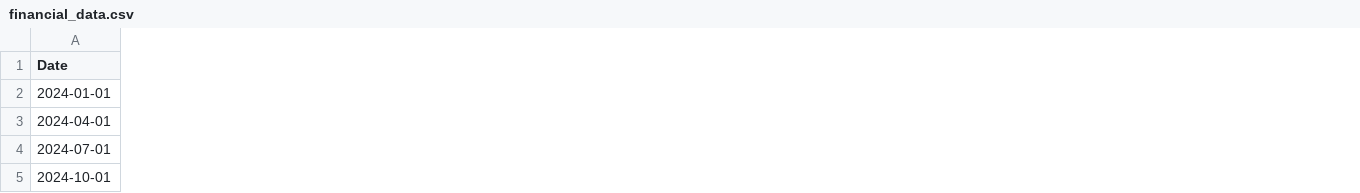
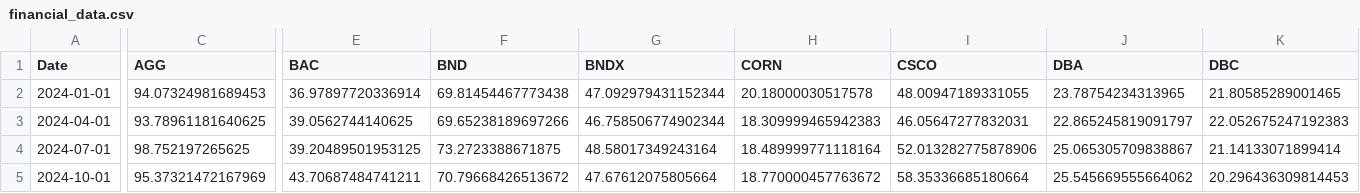
Before and after one commit to batuatas/rcep-rpo, a CSV file: Data/financial_data.csv, drawn as a sheet; only a part is shown, gaps mark what is left out; the diff covers the shown part only; the diff names each change by its address in the sheet, - before the commit and + after, or states it on an @@ line.

```diff
--- a/Data/financial_data.csv
+++ b/Data/financial_data.csv
+column C (AGG), rows 2-5: 94.07324981689453 | 93.78961181640625 | 98.752197265625 | 95.37321472167969
+column E (BAC), rows 2-5: 36.97897720336914 | 39.0562744140625 | 39.20489501953125 | 43.70687484741211
+column F (BND), rows 2-5: 69.81454467773438 | 69.65238189697266 | 73.2723388671875 | 70.79668426513672
+column G (BNDX), rows 2-5: 47.092979431152344 | 46.758506774902344 | 48.58017349243164 | 47.67612075805664
+column H (CORN), rows 2-5: 20.18000030517578 | 18.309999465942383 | 18.489999771118164 | 18.770000457763672
+column I (CSCO), rows 2-5: 48.00947189331055 | 46.05647277832031 | 52.013282775878906 | 58.35336685180664
+column J (DBA), rows 2-5: 23.78754234313965 | 22.865245819091797 | 25.065305709838867 | 25.545669555664062
+column K (DBC), rows 2-5: 21.80585289001465 | 22.052675247192383 | 21.14133071899414 | 20.296436309814453
```
Also changed, not shown: 33 added columns and 1 edited cell elsewhere in this file, Data/returns_data.csv, Data/summary_data.csv, 1 other file.
